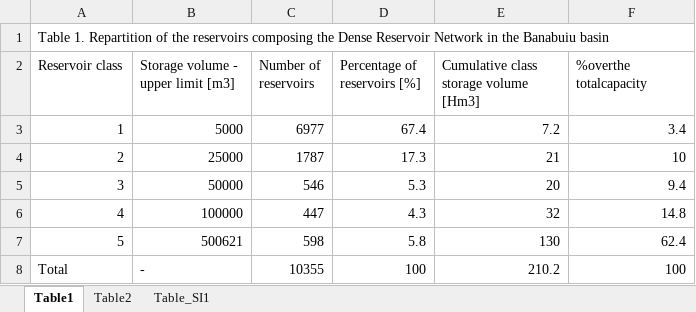
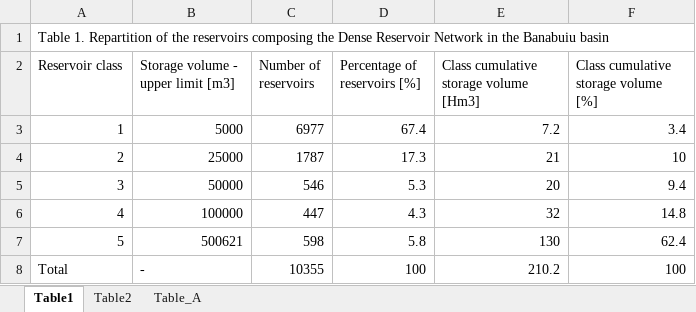
Before and after one commit to paolchol/DRN-analysis, an Excel workbook: Figures and tables/paper/Tables.xlsx, sheet Table1, drawn as a sheet; values as stored, in another font and other column widths than the file's, no borders; table styles not drawn; ↵ is a line break in a cell; the diff names each change by its address in the sheet, - before the commit and + after, or states it on an @@ line.

Commit message:
images, tables, biblio, appendix

```diff
--- a/Figures and tables/paper/Tables.xlsx (sheet Table1)
+++ b/Figures and tables/paper/Tables.xlsx (sheet Table1)
-sheet tab: Table_SI1
+sheet tab: Table_A
-E2: Cumulative class storage volume [Hm3]
+E2: Class cumulative storage volume [Hm3]
-F2: %overthe ↵ totalcapacity
+F2: Class cumulative storage volume [%]
```
Also changed, not shown: sheet Table_A, 23 other files.
